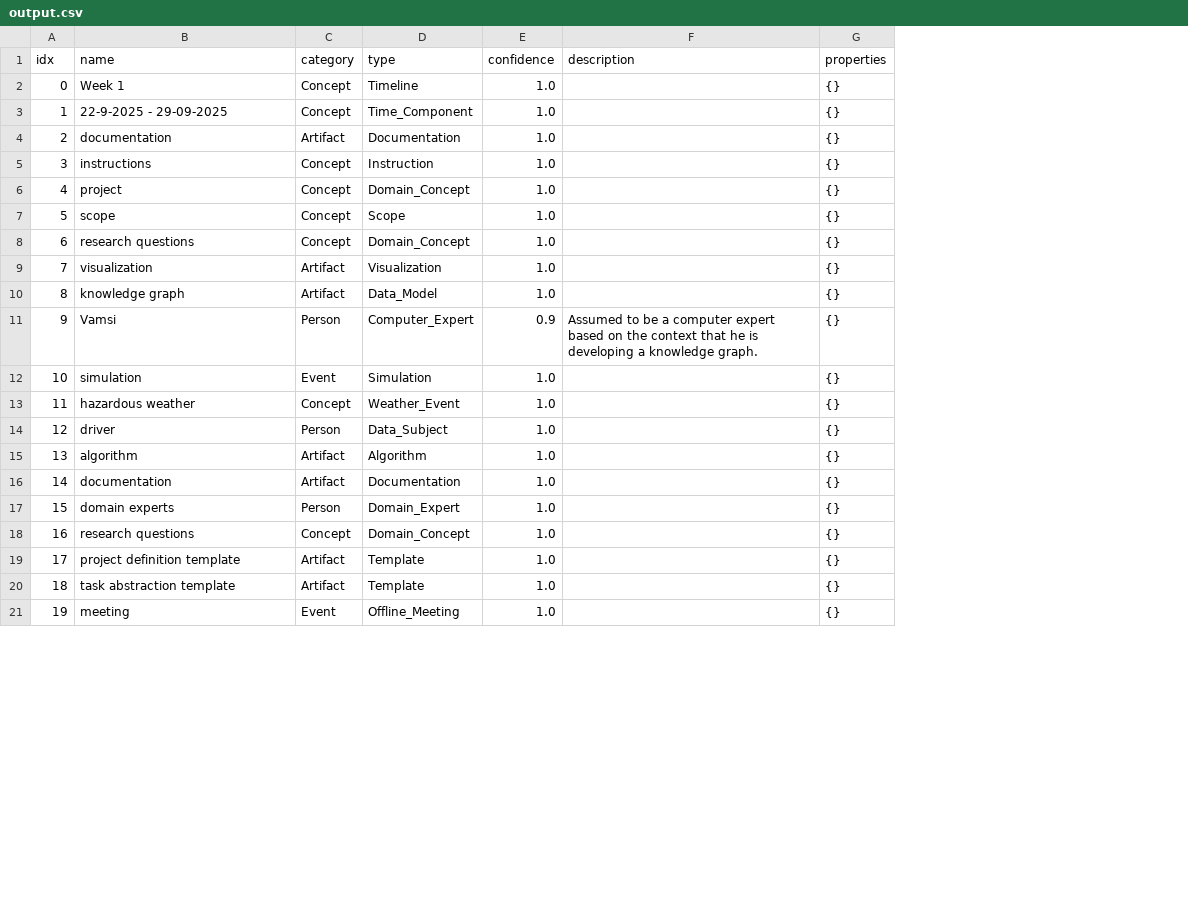
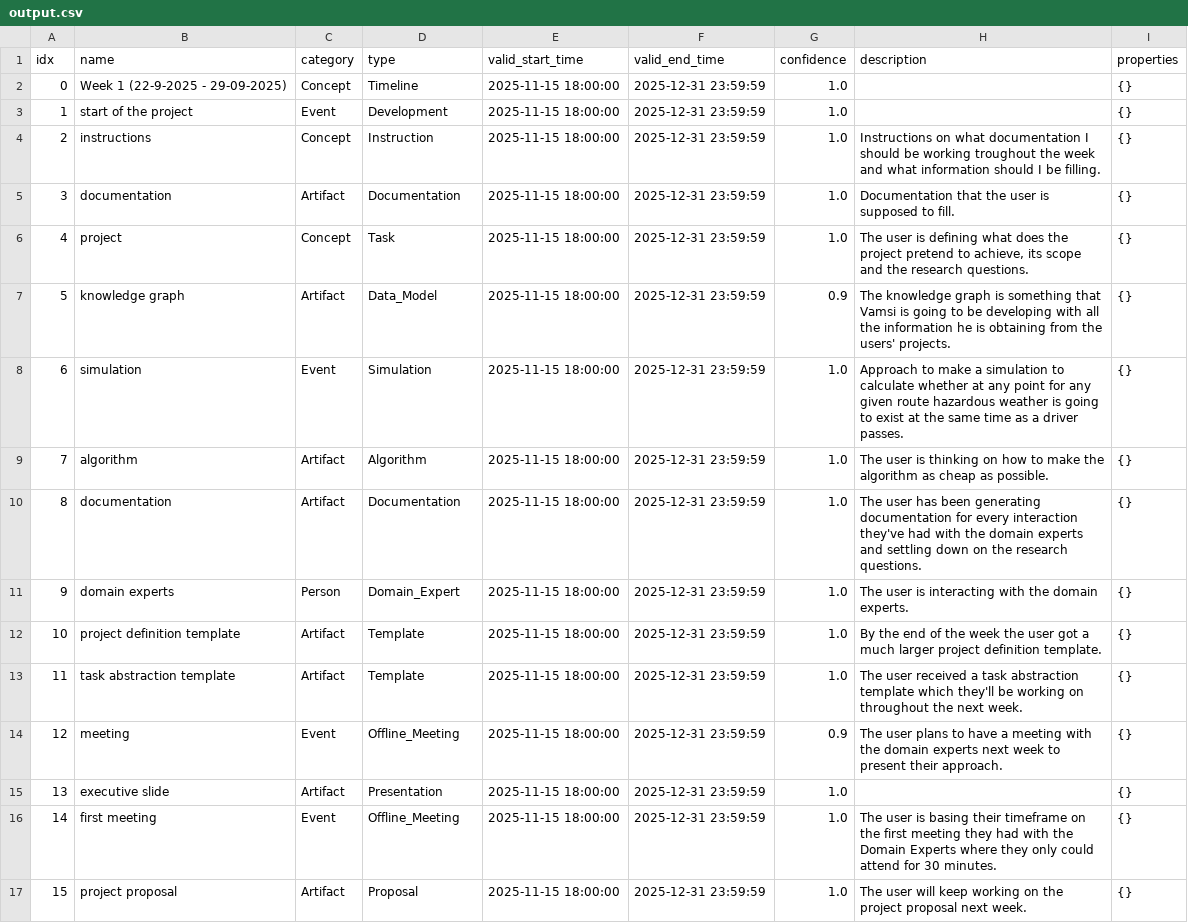
Before and after one commit to Vamsi-Dath/CANVAS-KG, a CSV file: data/output/example/entities/gpt-4/output.csv, drawn as a sheet; only a part is shown; removed rows and columns are numbered as before the commit, all else as after; the diff covers the shown part only; the diff names each change by its address in the sheet, - before the commit and + after, or states it on an @@ line.

```diff
--- a/data/output/example/entities/gpt-4/output.csv
+++ b/data/output/example/entities/gpt-4/output.csv
+column E (valid_start_time), row 2: 2025-11-15 18:00:00; rows 4-14: all 2025-11-15 18:00:00
+column F (valid_end_time), row 2: 2025-12-31 23:59:59; rows 4-14: all 2025-12-31 23:59:59
-B2 (name): Week 1
+B2 (name): Week 1 (22-9-2025 - 29-09-2025)
+row 3: 1 | start of the project | Event | Development | 2025-11-15 18:00:00 | 2025-12-31 23:59:59 | 1.0 |  | {}
@@ column A (idx) renumbered from row 4 down @@
-B4 (name): 22-9-2025 - 29-09-2025
+B4 (name): instructions
-D4 (type): Time_Component
+D4 (type): Instruction
-H4 (description): (empty)
+H4 (description): Instructions on what documentation I should be working troughout the week and what information should I be filling.
-H5 (description): (empty)
+H5 (description): Documentation that the user is supposed to fill.
-row 5: 3 | instructions | Concept | Instruction | 1.0 |  | {}
-D6 (type): Domain_Concept
+D6 (type): Task
-H6 (description): (empty)
+H6 (description): The user is defining what does the project pretend to achieve, its scope and the research questions.
-row 7: 5 | scope | Concept | Scope | 1.0 |  | {}
-row 8: 6 | research questions | Concept | Domain_Concept | 1.0 |  | {}
-row 9: 7 | visualization | Artifact | Visualization | 1.0 |  | {}
-G7 (confidence): 1.0
+G7 (confidence): 0.9
-H7 (description): (empty)
+H7 (description): The knowledge graph is something that Vamsi is going to be developing with all the information he is obtaining from the users' projects.
-row 11: 9 | Vamsi | Person | Computer_Expert | 0.9 | Assumed to be a computer expert based on the context that he is developing a knowledge graph. | {}
-H8 (description): (empty)
+H8 (description): Approach to make a simulation to calculate whether at any point for any given route hazardous weather is going to exist at the same time as a driver passes.
-row 13: 11 | hazardous weather | Concept | Weather_Event | 1.0 |  | {}
-row 14: 12 | driver | Person | Data_Subject | 1.0 |  | {}
-H9 (description): (empty)
+H9 (description): The user is thinking on how to make the algorithm as cheap as possible.
-H10 (description): (empty)
+H10 (description): The user has been generating documentation for every interaction they've had with the domain experts and settling down on the research questions.
-H11 (description): (empty)
+H11 (description): The user is interacting with the domain experts.
-row 18: 16 | research questions | Concept | Domain_Concept | 1.0 |  | {}
-H12 (description): (empty)
+H12 (description): By the end of the week the user got a much larger project definition template.
-H13 (description): (empty)
+H13 (description): The user received a task abstraction template which they'll be working on throughout the next week.
-G14 (confidence): 1.0
+G14 (confidence): 0.9
-H14 (description): (empty)
+H14 (description): The user plans to have a meeting with the domain experts next week to present their approach.
@@ row 24 moved to row 15: 13 @@
+row 16: 14 | first meeting | Event | Offline_Meeting | 2025-11-15 18:00:00 | 2025-12-31 23:59:59 | 1.0 | The user is basing their timeframe on the first meeting they had with the Domain Experts where they only could attend for 30 minutes. | {}
+row 17: 15 | project proposal | Artifact | Proposal | 2025-11-15 18:00:00 | 2025-12-31 23:59:59 | 1.0 | The user will keep working on the project proposal next week. | {}
```
Also changed, not shown: 1 added row, 6 removed rows and 4 edited cells elsewhere in this file, data/output/example/entities/gpt-4/unq_output.csv, data/output/example/nlp_processed_entities/gpt-4/nlp_processed_entities.csv, 21 other files.
